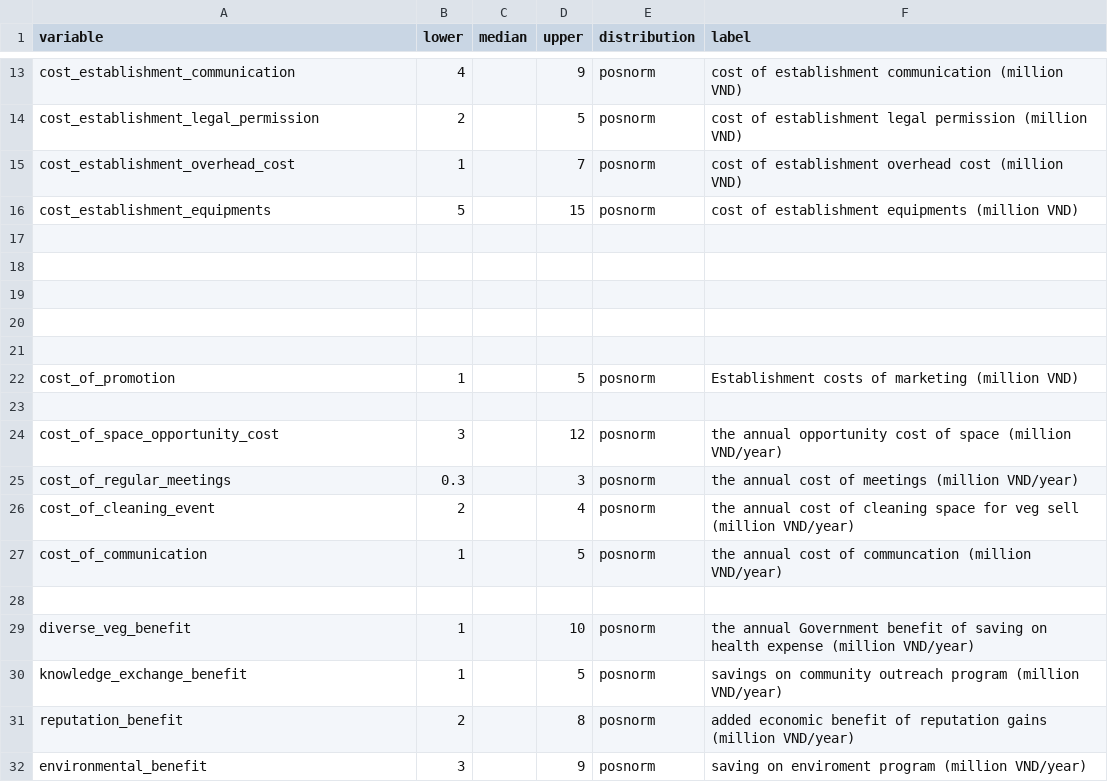
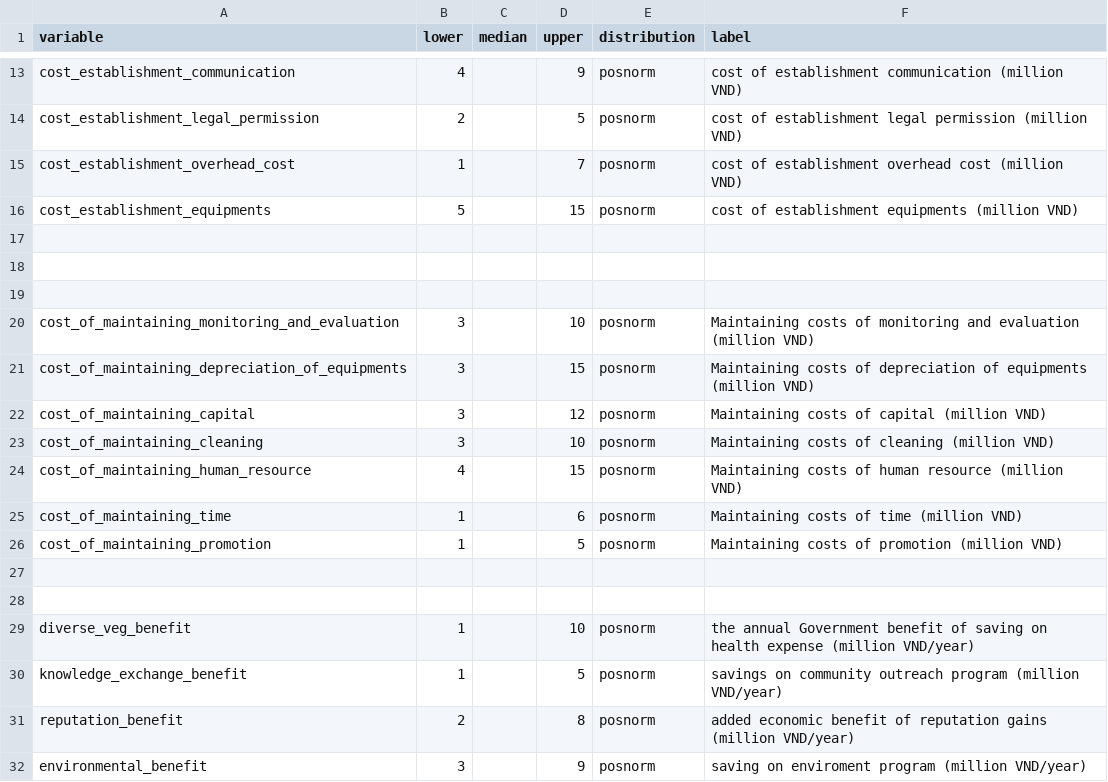
Before and after one commit to sau140288/nifam_favri_companies, a CSV file: company_input.csv, drawn as a sheet; only a part is shown, gaps mark what is left out; removed rows and columns are numbered as before the commit, all else as after; the diff names each change by its address in the sheet, - before the commit and + after, or states it on an @@ line.

Commit message:
revised maintaining costs

```diff
--- a/company_input.csv
+++ b/company_input.csv
+row 20: cost_of_maintaining_monitoring_and_evaluation | 3 |  | 10 | posnorm | Maintaining costs of monitoring and evaluation (million VND)
+row 21: cost_of_maintaining_depreciation_of_equipments | 3 |  | 15 | posnorm | Maintaining costs of depreciation of equipments (million VND)
+row 22: cost_of_maintaining_capital | 3 |  | 12 | posnorm | Maintaining costs of capital (million VND)
+row 23: cost_of_maintaining_cleaning | 3 |  | 10 | posnorm | Maintaining costs of cleaning (million VND)
+row 24: cost_of_maintaining_human_resource | 4 |  | 15 | posnorm | Maintaining costs of human resource (million VND)
+row 25: cost_of_maintaining_time | 1 |  | 6 | posnorm | Maintaining costs of time (million VND)
+row 26: cost_of_maintaining_promotion | 1 |  | 5 | posnorm | Maintaining costs of promotion (million VND)
-row 21: (empty)
-row 22: cost_of_promotion | 1 |  | 5 | posnorm | Establishment costs of marketing (million VND)
-row 23: (empty)
-row 24: cost_of_space_opportunity_cost | 3 |  | 12 | posnorm | the annual opportunity cost of space (million VND/year)
-row 25: cost_of_regular_meetings | 0.3 |  | 3 | posnorm | the annual cost of meetings (million VND/year)
-row 26: cost_of_cleaning_event | 2 |  | 4 | posnorm | the annual cost of cleaning space for veg sell (million VND/year)
-row 27: cost_of_communication | 1 |  | 5 | posnorm | the annual cost of communcation (million VND/year)
```
